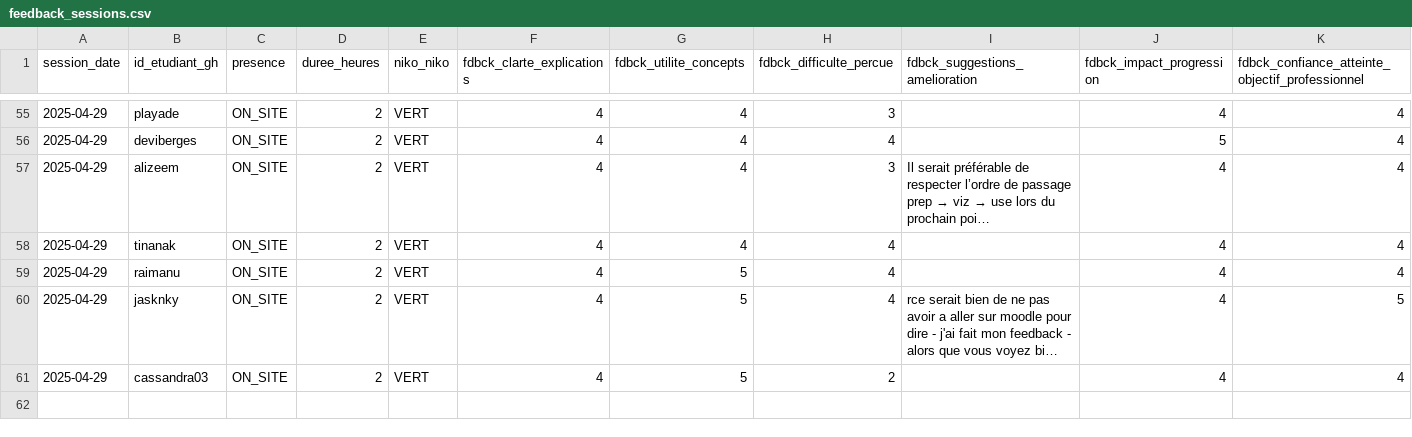
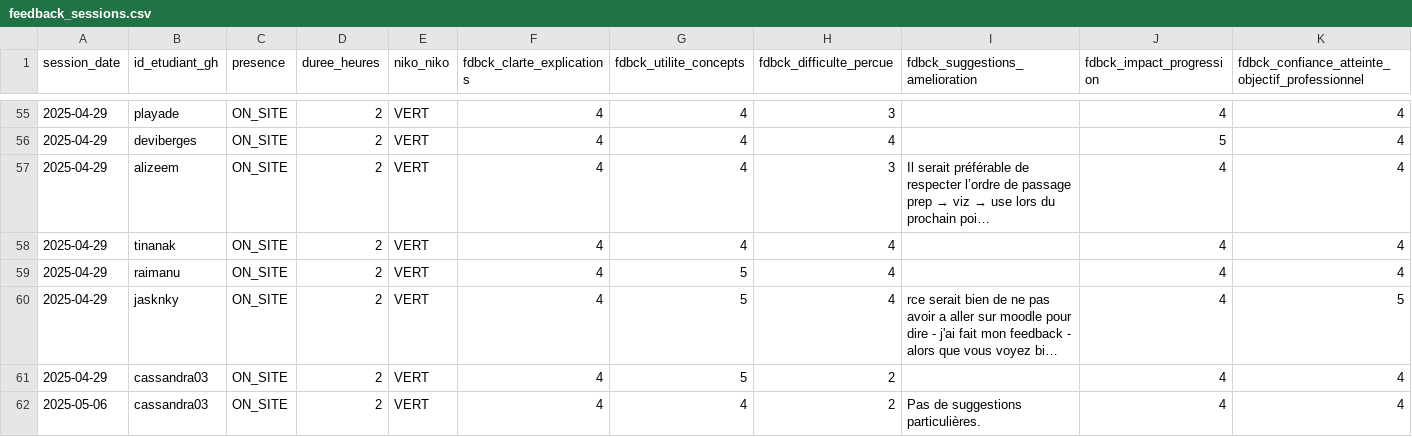
Before and after one commit to playade/unc_iae_miage_interop_si_feedbacks, a CSV file: data/feedback_sessions.csv, drawn as a sheet; only a part is shown, gaps mark what is left out; long unchanged cells end in …; rows hold the shown columns only; the diff names each change by its address in the sheet, - before the commit and + after, or states it on an @@ line.

Commit message:
Update feedback_sessions.csv Cassandra 06-05-2025
Signed-off-by: Cassandra <94151713+cassandra03@users.noreply.github.com>

```diff
--- a/data/feedback_sessions.csv
+++ b/data/feedback_sessions.csv
+row 62: 2025-05-06 | cassandra03 | ON_SITE | 2 | VERT | 4 | 4 | 2 | Pas de suggestions particulières. | 4 | 4
```
